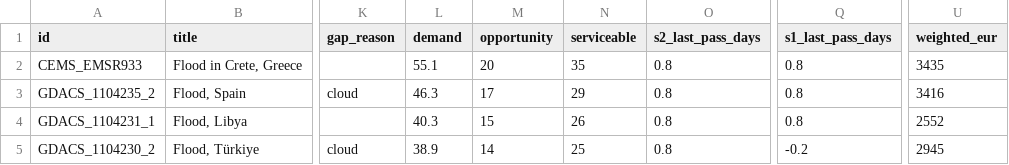
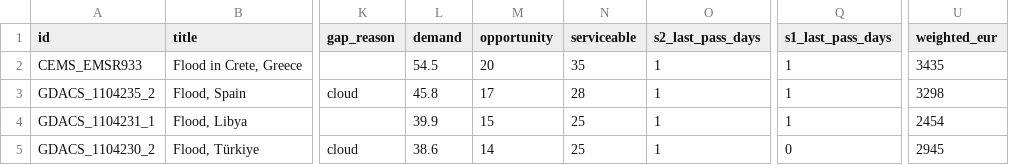
Before and after one commit to dchichorro/terrasignal, a CSV file: public/data/leads-eu-30.csv, drawn as a sheet; only a part is shown, gaps mark what is left out; the diff names each change by its address in the sheet, - before the commit and + after, or states it on an @@ line.

```diff
--- a/public/data/leads-eu-30.csv
+++ b/public/data/leads-eu-30.csv
-L2 (demand): 55.1
+L2 (demand): 54.5
-O2:O5 (s2_last_pass_days): 0.8
+O2:O5 (s2_last_pass_days): 1
-Q2:Q4 (s1_last_pass_days): 0.8
+Q2:Q4 (s1_last_pass_days): 1
-L3 (demand): 46.3
+L3 (demand): 45.8
-N3 (serviceable): 29
+N3 (serviceable): 28
-U3 (weighted_eur): 3416
+U3 (weighted_eur): 3298
-L4 (demand): 40.3
+L4 (demand): 39.9
-N4 (serviceable): 26
+N4 (serviceable): 25
-U4 (weighted_eur): 2552
+U4 (weighted_eur): 2454
-L5 (demand): 38.9
+L5 (demand): 38.6
-Q5 (s1_last_pass_days): -0.2
+Q5 (s1_last_pass_days): 0
```
Also changed, not shown: public/data/leads-eu-45.csv, public/data/leads-global-30.csv, 12 other files.
